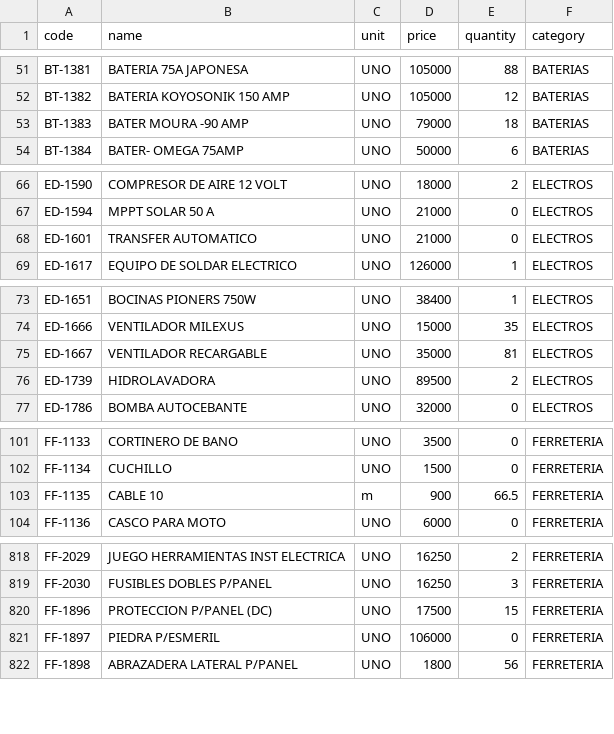
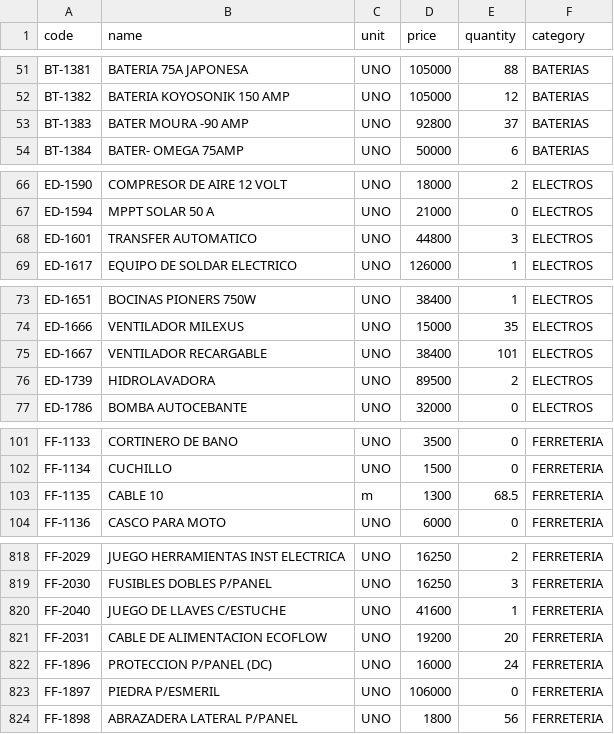
Before and after one commit to rodysmateo/mis-datos-EMA, a CSV file: productos.csv, drawn as a sheet; only a part is shown, gaps mark what is left out; the diff covers the shown part only.

Commit message:
updates

```diff
--- a/productos.csv
+++ b/productos.csv
@@ -52,3 +52,3 @@ code,name,unit,price,quantity,category
 "BT-1382","BATERIA KOYOSONIK 150 AMP",UNO,"105000",12,"BATERIAS",
-"BT-1383","BATER MOURA -90 AMP",UNO,"79000",18,"BATERIAS",
+"BT-1383","BATER MOURA -90 AMP",UNO,"92800",37,"BATERIAS",
 "BT-1384","BATER- OMEGA 75AMP",UNO,"50000",6,"BATERIAS",
@@ -67,3 +67,3 @@ code,name,unit,price,quantity,category
 "ED-1594","MPPT SOLAR 50 A",UNO,"21000",0,"ELECTROS",
-"ED-1601","TRANSFER AUTOMATICO",UNO,"21000",0,"ELECTROS",
+"ED-1601","TRANSFER AUTOMATICO",UNO,"44800",3,"ELECTROS",
 "ED-1617","EQUIPO DE SOLDAR ELECTRICO",UNO,"126000",1,"ELECTROS",
@@ -74,3 +74,3 @@ code,name,unit,price,quantity,category
 "ED-1666","VENTILADOR MILEXUS",UNO,"15000",35,"ELECTROS",
-"ED-1667","VENTILADOR RECARGABLE",UNO,"35000",81,"ELECTROS",
+"ED-1667","VENTILADOR RECARGABLE",UNO,"38400",101,"ELECTROS",
 "ED-1739","HIDROLAVADORA",UNO,"89500",2,"ELECTROS",
@@ -102,3 +102,3 @@ code,name,unit,price,quantity,category
 "FF-1134","CUCHILLO",UNO,"1500",0,"FERRETERIA",
-"FF-1135","CABLE 10",m,"900",66.5,"FERRETERIA",
+"FF-1135","CABLE 10",m,"1300",68.5,"FERRETERIA",
 "FF-1136","CASCO PARA MOTO",UNO,"6000",0,"FERRETERIA",
@@ -819,3 +819,5 @@ code,name,unit,price,quantity,category
 "FF-2030","FUSIBLES DOBLES P/PANEL",UNO,"16250",3,"FERRETERIA",
-"FF-1896","PROTECCION P/PANEL (DC)",UNO,"17500",15,"FERRETERIA",
+"FF-2040","JUEGO DE LLAVES C/ESTUCHE",UNO,"41600",1,"FERRETERIA",
+"FF-2031","CABLE DE ALIMENTACION ECOFLOW",UNO,"19200",20,"FERRETERIA",
+"FF-1896","PROTECCION P/PANEL (DC)",UNO,"16000",24,"FERRETERIA",
 "FF-1897","PIEDRA P/ESMERIL",UNO,"106000",0,"FERRETERIA",
```
Also changed, not shown: 10 edited cells elsewhere in this file.
